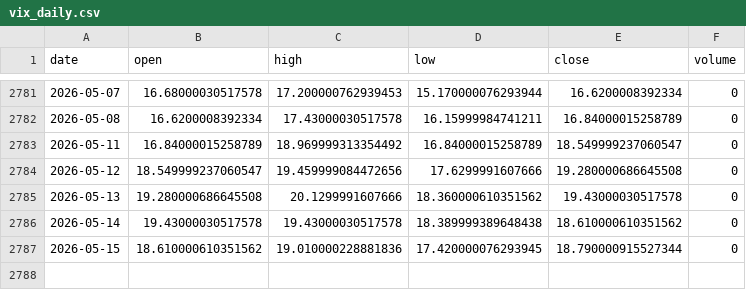
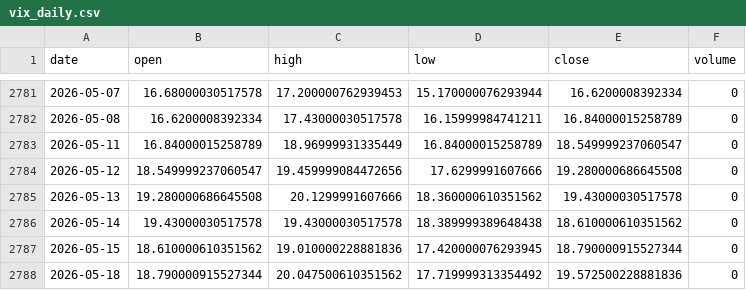
Before and after one commit to pravindev666/David-V666, a CSV file: data/vix_daily.csv, drawn as a sheet; only a part is shown, gaps mark what is left out.

Commit message:
Auto-sync: Market data 2026-05-18 07:48

```diff
--- a/data/vix_daily.csv
+++ b/data/vix_daily.csv
@@ -2782,3 +2782,3 @@ date,open,high,low,close,volume
 2026-05-08,16.6200008392334,17.43000030517578,16.15999984741211,16.84000015258789,0
-2026-05-11,16.84000015258789,18.969999313354492,16.84000015258789,18.549999237060547,0
+2026-05-11,16.84000015258789,18.96999931335449,16.84000015258789,18.549999237060547,0
 2026-05-12,18.549999237060547,19.459999084472656,17.6299991607666,19.280000686645508,0
@@ -2787 +2787,2 @@ date,open,high,low,close,volume
 2026-05-15,18.610000610351562,19.010000228881836,17.420000076293945,18.790000915527344,0
+2026-05-18,18.790000915527344,20.047500610351562,17.719999313354492,19.572500228881836,0
```
Also changed, not shown: data/bank_nifty_daily.csv, data/nifty_daily.csv, 3 other files.
